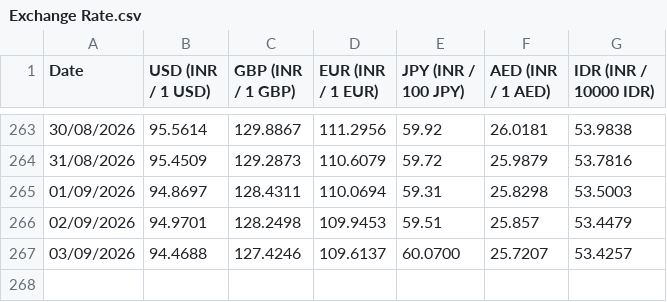
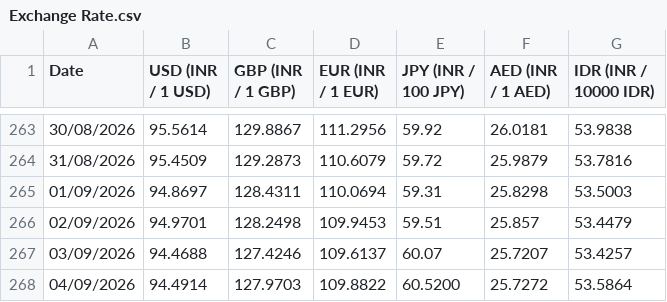
Before and after one commit to welReportsBI-0507/WiGMAN_Exchange_Rate, a CSV file: Exchange Rate.csv, drawn as a sheet; only a part is shown, gaps mark what is left out.

```diff
--- a/Exchange Rate.csv
+++ b/Exchange Rate.csv
@@ -266,2 +266,3 @@ Date,USD (INR / 1 USD),GBP (INR / 1 GBP),EUR (INR / 1 EUR),JPY (INR / 100 JPY),A
 02/09/2026,94.9701,128.2498,109.9453,59.51,25.857,53.4479
-03/09/2026,94.4688,127.4246,109.6137,60.0700,25.7207,53.4257
+03/09/2026,94.4688,127.4246,109.6137,60.07,25.7207,53.4257
+04/09/2026,94.4914,127.9703,109.8822,60.5200,25.7272,53.5864
```
